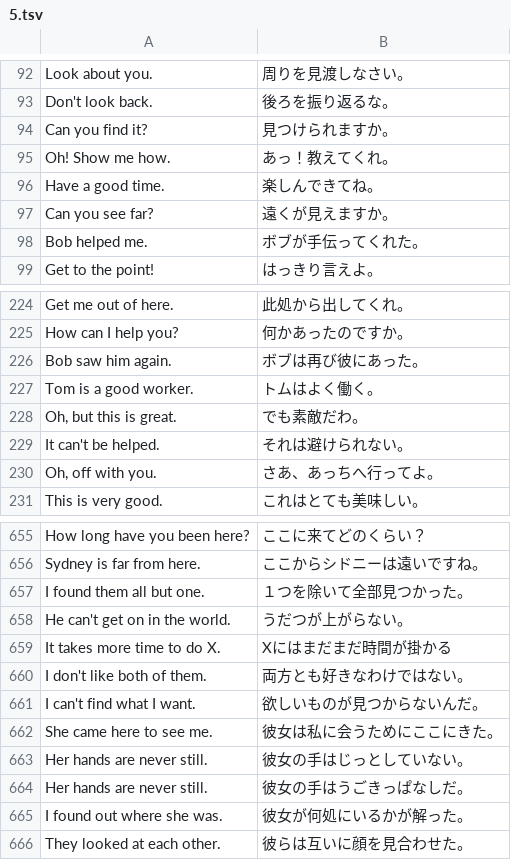
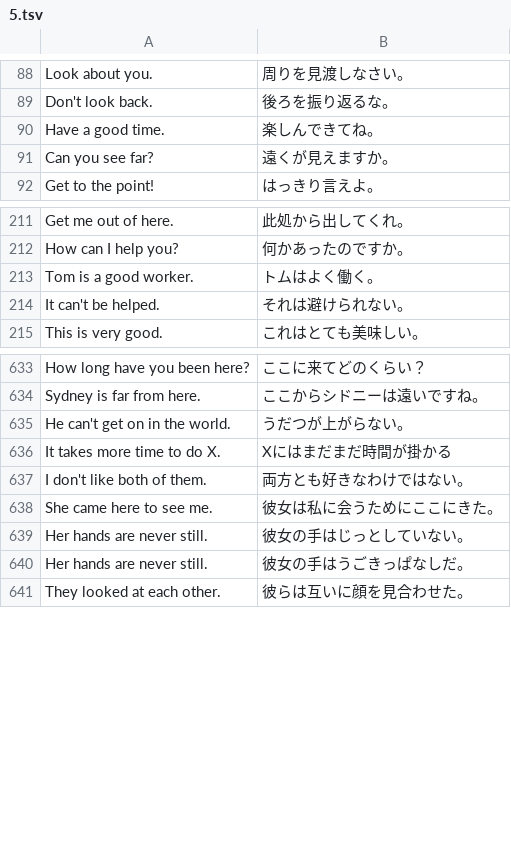
Before and after one commit to marmooo/graded-enja-corpus, a TSV file: dist/easy/5.tsv, drawn as a sheet; only a part is shown, gaps mark what is left out; the diff covers the shown part only.

```diff
--- a/dist/easy/5.tsv
+++ b/dist/easy/5.tsv
@@ -93,7 +89,4 @@ Look about you.	周りを見渡しなさい。
 Don't look back.	後ろを振り返るな。
-Can you find it?	見つけられますか。
-Oh! Show me how.	あっ！教えてくれ。
 Have a good time.	楽しんできてね。
 Can you see far?	遠くが見えますか。
-Bob helped me.	ボブが手伝ってくれた。
 Get to the point!	はっきり言えよ。
@@ -225,7 +212,4 @@ Get me out of here.	此処から出してくれ。
 How can I help you?	何かあったのですか。
-Bob saw him again.	ボブは再び彼にあった。
 Tom is a good worker.	トムはよく働く。
-Oh, but this is great.	でも素敵だわ。
 It can't be helped.	それは避けられない。
-Oh, off with you.	さあ、あっちへ行ってよ。
 This is very good.	これはとても美味しい。
@@ -656,3 +634,2 @@ How long have you been here?	ここに来てどのくらい？
 Sydney is far from here.	ここからシドニーは遠いですね。
-I found them all but one.	１つを除いて全部見つかった。
 He can't get on in the world.	うだつが上がらない。
@@ -660,3 +637,2 @@ It takes more time to do X.	Xにはまだまだ時間が掛かる
 I don't like both of them.	両方とも好きなわけではない。
-I can't find what I want.	欲しいものが見つからないんだ。
 She came here to see me.	彼女は私に会うためにここにきた。
@@ -664,3 +640,2 @@ Her hands are never still.	彼女の手はじっとしていない。
 Her hands are never still.	彼女の手はうごきっぱなしだ。
-I found out where she was.	彼女が何処にいるかが解った。
 They looked at each other.	彼らは互いに顔を見合わせた。
```
Also changed, not shown: 3 added rows and 18 removed rows elsewhere in this file, dist/easy/10.tsv, dist/easy/9.tsv, 24 other files.
